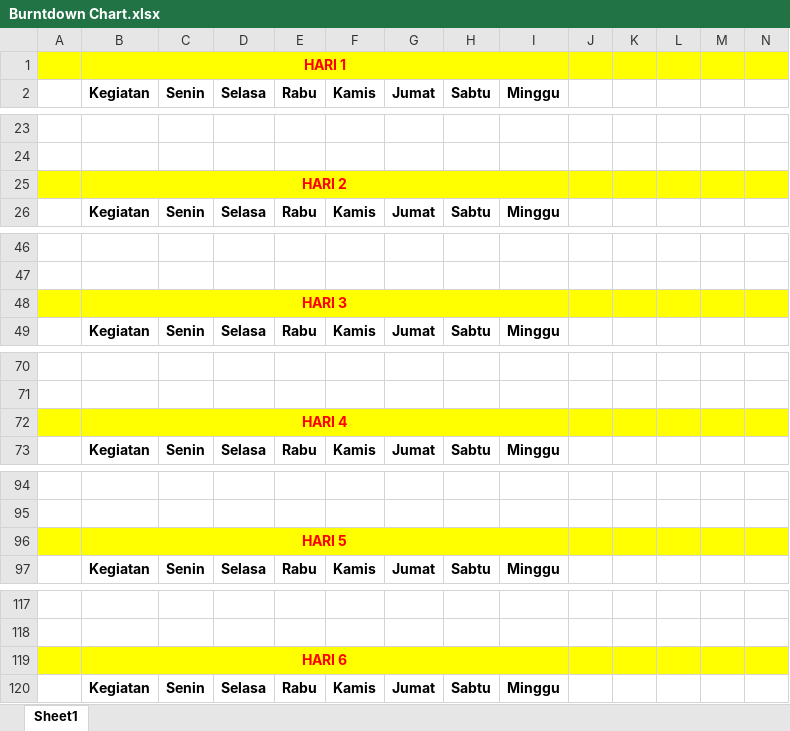
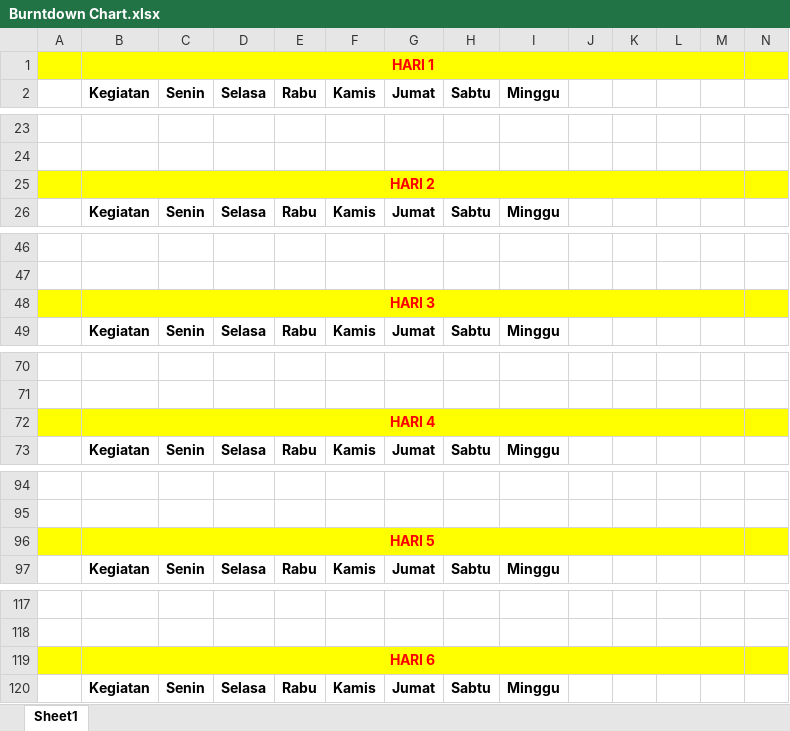
Before and after one commit to jackywian/TI-B_SORE_WESTLIFE, an Excel workbook: Burntdown Chart.xlsx, sheet Sheet1, drawn as a sheet; only a part is shown, gaps mark what is left out; values as stored, in another font and other column widths than the file's, no borders; charts and pictures not drawn; removed rows and columns are numbered as before the commit, all else as after; the diff covers the shown part only; the diff names each change by its address in the sheet, - before the commit and + after, or states it on an @@ line.

```diff
--- a/Burntdown Chart.xlsx (sheet Sheet1)
+++ b/Burntdown Chart.xlsx (sheet Sheet1)
-B1:I1 merged
+B1:M1 merged
-B25:I25 merged
+B25:M25 merged
-B48:I48 merged
+B48:M48 merged
-B72:I72 merged
+B72:M72 merged
-B96:I96 merged
+B96:M96 merged
-B119:I119 merged
+B119:M119 merged
```
Also changed, not shown: 24 added rows and merged cells elsewhere in this sheet, charts or pictures, 2 other files.
